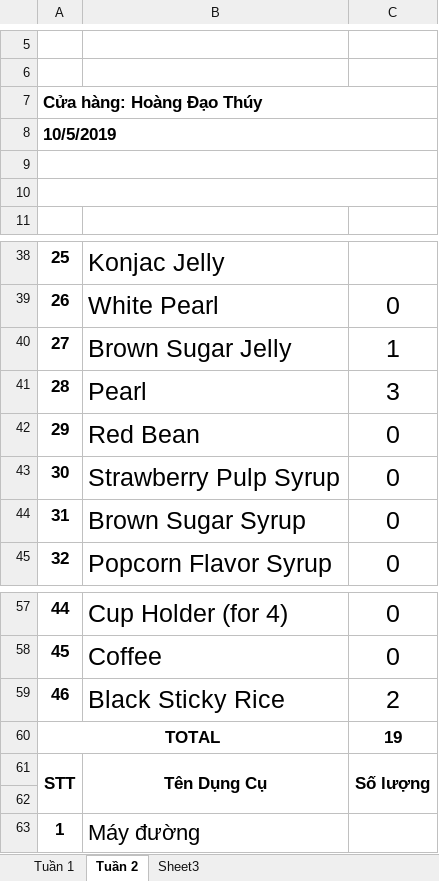
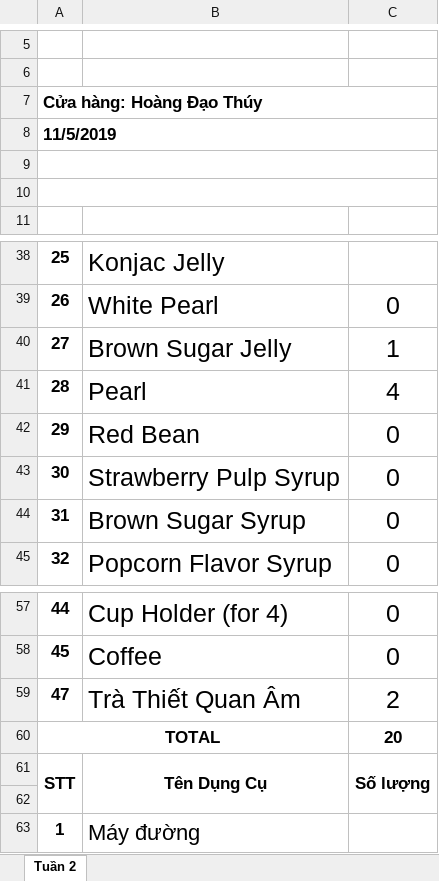
Before and after one commit to quanggvn/upload, an Excel workbook: gongcha T5/File-order-hàng.xlsx, sheet Tuần 2, drawn as a sheet; only a part is shown, gaps mark what is left out; values as stored, in another font and other column widths than the file's, no borders; charts and pictures and conditional formats not drawn; removed rows and columns are numbered as before the commit, all else as after; the diff names each change by its address in the sheet, - before the commit and + after, or states it on an @@ line.

```diff
--- a/gongcha T5/File-order-hàng.xlsx (sheet Tuần 2)
+++ b/gongcha T5/File-order-hàng.xlsx (sheet Tuần 2)
@@ sheet tab hidden: Tuần 1 @@
-sheet tab: Sheet3
-A8: 10/5/2019
+A8: 11/5/2019
-C41: 3
+C41: 4
-row 59: 46 | Black Sticky Rice | 2
-row 60: TOTAL |  | 19
+row 59: 47 | Trà Thiết Quan Âm | 2
+row 60: TOTAL |  | 20
```
Also changed, not shown: 11 other files.
